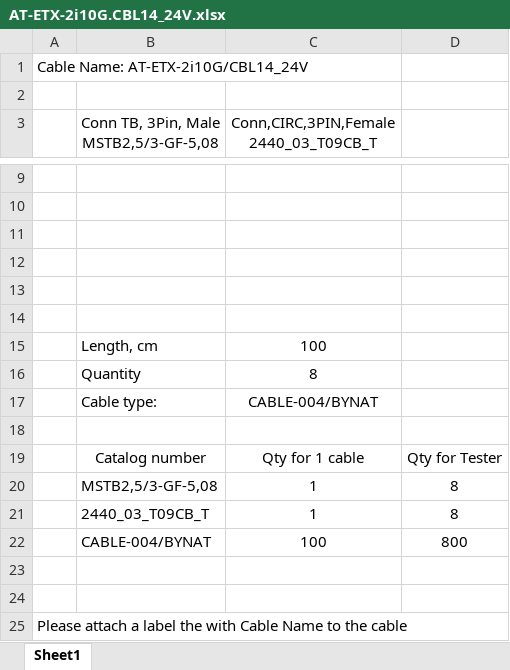
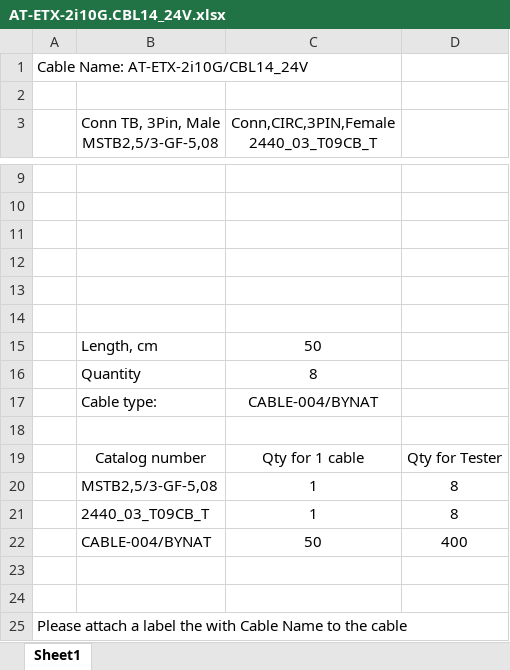
Before and after one commit to RadIlyaG/ETX-2i-10G, an Excel workbook: Docs/AT-ETX-2i10G.CBL14_24V.xlsx, sheet Sheet1, drawn as a sheet; only a part is shown, gaps mark what is left out; values as stored, in another font and other column widths than the file's, no borders; charts and pictures not drawn; removed rows and columns are numbered as before the commit, all else as after; the diff names each change by its address in the sheet, - before the commit and + after, or states it on an @@ line.

Commit message:
Add new cable CBL14_24V_open

```diff
--- a/Docs/AT-ETX-2i10G.CBL14_24V.xlsx (sheet Sheet1)
+++ b/Docs/AT-ETX-2i10G.CBL14_24V.xlsx (sheet Sheet1)
-C15: 100
+C15: 50
-row 22:  | CABLE-004/BYNAT | 100 | 800
+row 22:  | CABLE-004/BYNAT | 50 | 400
```
Also changed, not shown: 1 other file.
